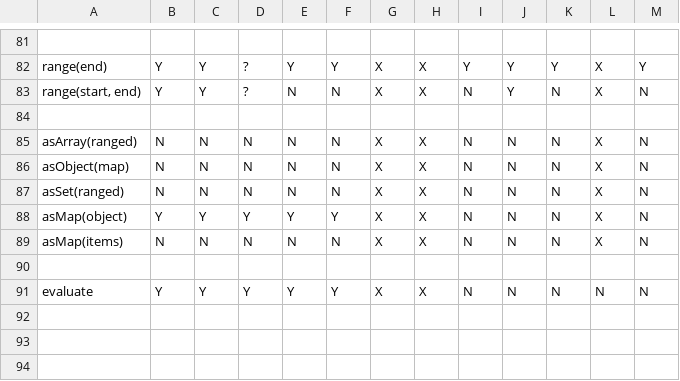
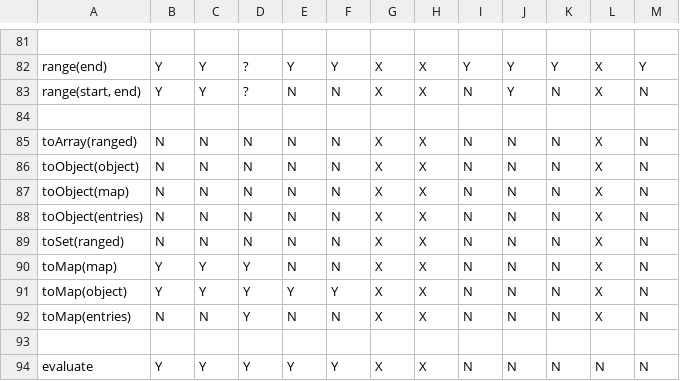
Before and after one commit to montagejs/frb, a CSV file: checklist.csv, drawn as a sheet; only a part is shown, gaps mark what is left out.

Commit message:
Change asArray to toArray
Since FRB now delegates to JavaScript methods when possible, it behooves
FRB to be consistent with the naming of existing JavaScript methods,
like toString.  asArray would be more correct on the left hand side of a
binding, but that ship has sailed.

```diff
--- a/checklist.csv
+++ b/checklist.csv
@@ -84,7 +84,10 @@ range(end),Y,Y,?,Y,Y,X,X,Y,Y,Y,X,Y
 ,,,,,,,,,,,,
-asArray(ranged),N,N,N,N,N,X,X,N,N,N,X,N
-asObject(map),N,N,N,N,N,X,X,N,N,N,X,N
-asSet(ranged),N,N,N,N,N,X,X,N,N,N,X,N
-asMap(object),Y,Y,Y,Y,Y,X,X,N,N,N,X,N
-asMap(items),N,N,N,N,N,X,X,N,N,N,X,N
+toArray(ranged),N,N,N,N,N,X,X,N,N,N,X,N
+toObject(object),N,N,N,N,N,X,X,N,N,N,X,N
+toObject(map),N,N,N,N,N,X,X,N,N,N,X,N
+toObject(entries),N,N,N,N,N,X,X,N,N,N,X,N
+toSet(ranged),N,N,N,N,N,X,X,N,N,N,X,N
+toMap(map),Y,Y,Y,N,N,X,X,N,N,N,X,N
+toMap(object),Y,Y,Y,Y,Y,X,X,N,N,N,X,N
+toMap(entries),N,N,Y,N,N,X,X,N,N,N,X,N
 ,,,,,,,,,,,,
```
Also changed, not shown: 2 other files.
